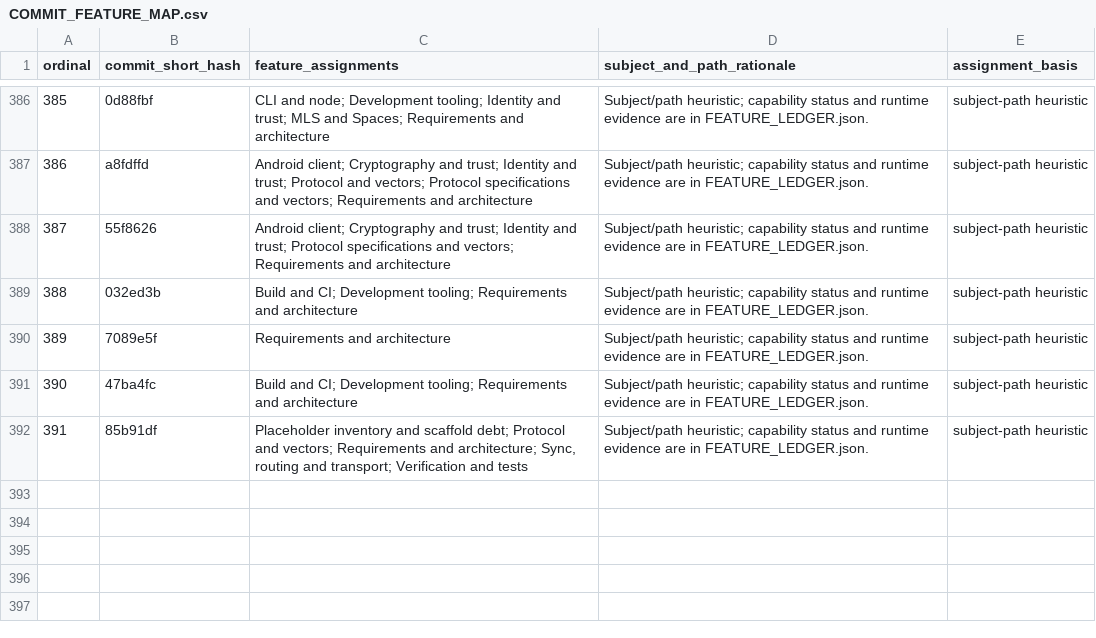
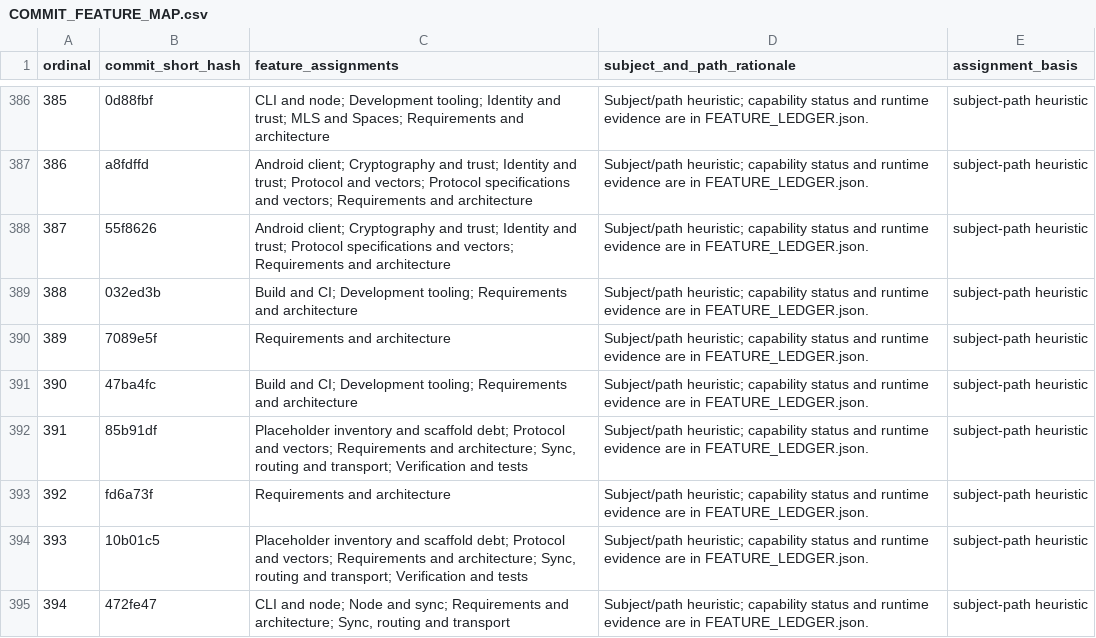
Before and after one commit to Astraive/lattice, a CSV file: docs/quality/COMMIT_FEATURE_MAP.csv, drawn as a sheet; only a part is shown, gaps mark what is left out.

```diff
--- a/docs/quality/COMMIT_FEATURE_MAP.csv
+++ b/docs/quality/COMMIT_FEATURE_MAP.csv
@@ -392 +392,4 @@ ordinal,commit_short_hash,feature_assignments,subject_and_path_rationale,assignm
 391,85b91df,"Placeholder inventory and scaffold debt; Protocol and vectors; Requirements and architecture; Sync, routing and transport; Verification and tests",Subject/path heuristic; capability status and runtime evidence are in FEATURE_LEDGER.json.,subject-path heuristic
+392,fd6a73f,Requirements and architecture,Subject/path heuristic; capability status and runtime evidence are in FEATURE_LEDGER.json.,subject-path heuristic
+393,10b01c5,"Placeholder inventory and scaffold debt; Protocol and vectors; Requirements and architecture; Sync, routing and transport; Verification and tests",Subject/path heuristic; capability status and runtime evidence are in FEATURE_LEDGER.json.,subject-path heuristic
+394,472fe47,"CLI and node; Node and sync; Requirements and architecture; Sync, routing and transport",Subject/path heuristic; capability status and runtime evidence are in FEATURE_LEDGER.json.,subject-path heuristic
```
Also changed, not shown: docs/quality/HISTORY_INDEX.csv, 1 other file.
